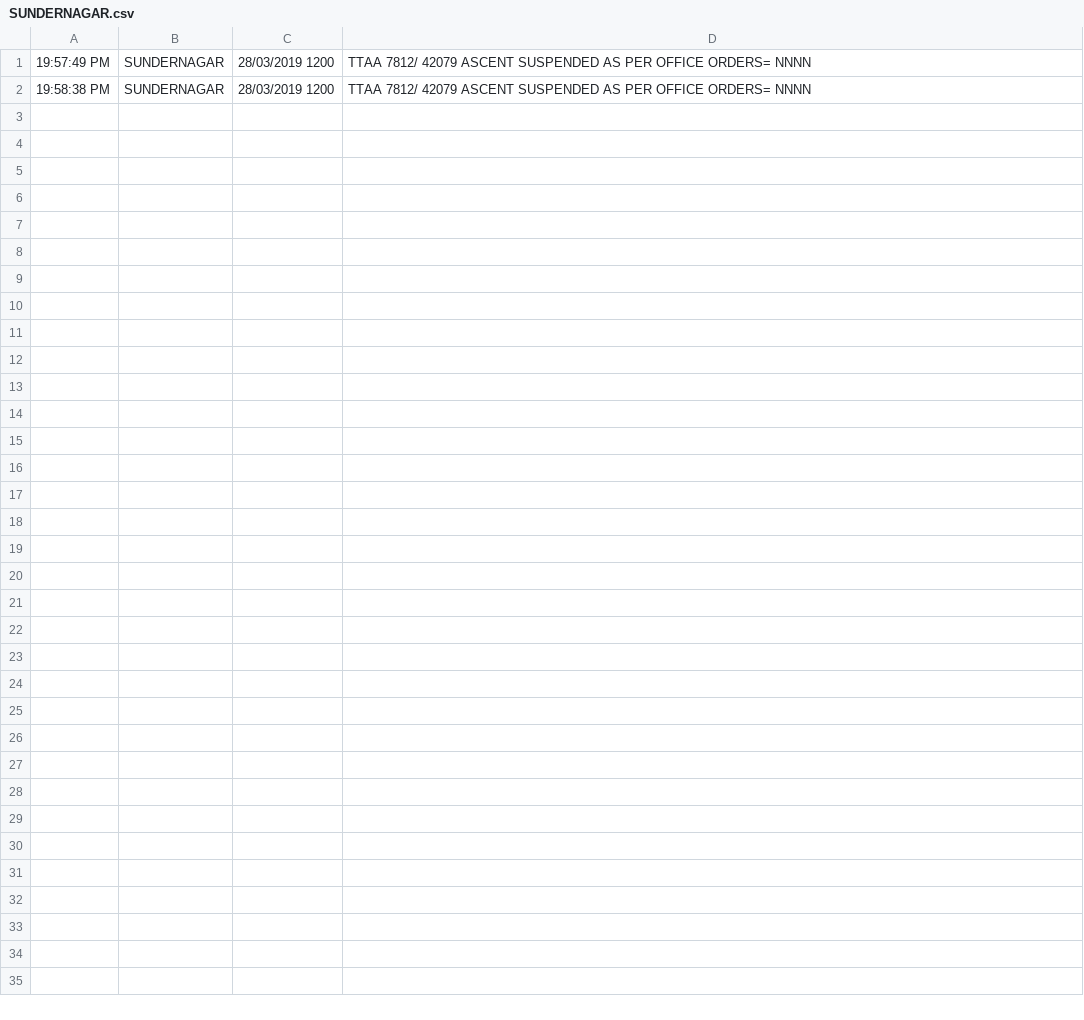
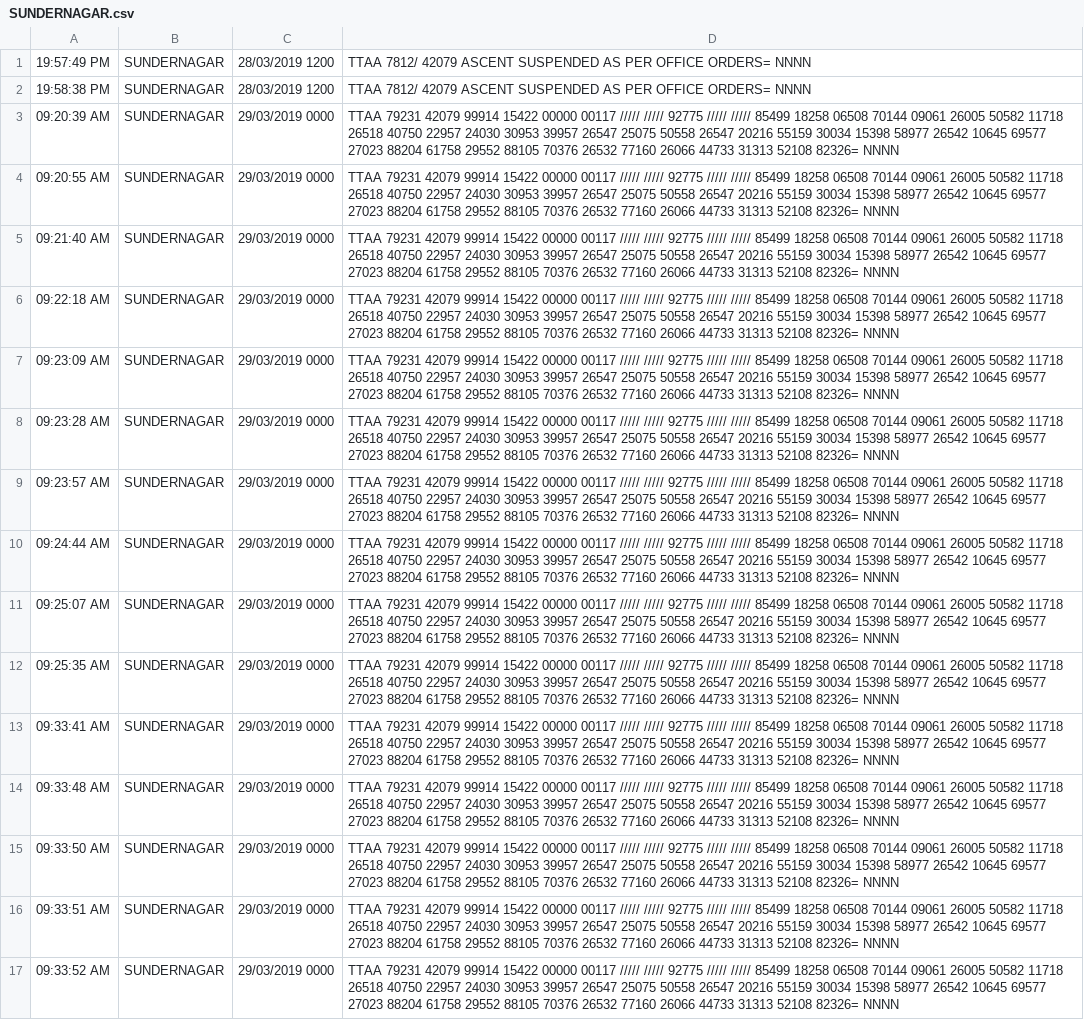
Before and after one commit to rahulgoyal911/anukaiScripting, a CSV file: ddgmuiData/TTAA/SUNDERNAGAR.csv, drawn as a sheet; the diff names each change by its address in the sheet, - before the commit and + after, or states it on an @@ line.

```diff
--- a/ddgmuiData/TTAA/SUNDERNAGAR.csv
+++ b/ddgmuiData/TTAA/SUNDERNAGAR.csv
+row 3: 09:20:39 AM | SUNDERNAGAR | 29/03/2019 0000 | TTAA 79231 42079 99914 15422 00000 00117 ///// ///// 92775 ///// ///// 85499 18258 06508 70144 09061 26005 50582 11718 26518 40750 22957 24030 30953 39957 26547 25075 50558 26547 20216 55159 30034 15398 58977 26542 10645 69577 27023 88204 61758 29552 88105 70376 26532 77160 26066 44733 31313 52108 82326= NNNN
+row 4: 09:20:55 AM | SUNDERNAGAR | 29/03/2019 0000 | TTAA 79231 42079 99914 15422 00000 00117 ///// ///// 92775 ///// ///// 85499 18258 06508 70144 09061 26005 50582 11718 26518 40750 22957 24030 30953 39957 26547 25075 50558 26547 20216 55159 30034 15398 58977 26542 10645 69577 27023 88204 61758 29552 88105 70376 26532 77160 26066 44733 31313 52108 82326= NNNN
+row 5: 09:21:40 AM | SUNDERNAGAR | 29/03/2019 0000 | TTAA 79231 42079 99914 15422 00000 00117 ///// ///// 92775 ///// ///// 85499 18258 06508 70144 09061 26005 50582 11718 26518 40750 22957 24030 30953 39957 26547 25075 50558 26547 20216 55159 30034 15398 58977 26542 10645 69577 27023 88204 61758 29552 88105 70376 26532 77160 26066 44733 31313 52108 82326= NNNN
+row 6: 09:22:18 AM | SUNDERNAGAR | 29/03/2019 0000 | TTAA 79231 42079 99914 15422 00000 00117 ///// ///// 92775 ///// ///// 85499 18258 06508 70144 09061 26005 50582 11718 26518 40750 22957 24030 30953 39957 26547 25075 50558 26547 20216 55159 30034 15398 58977 26542 10645 69577 27023 88204 61758 29552 88105 70376 26532 77160 26066 44733 31313 52108 82326= NNNN
+row 7: 09:23:09 AM | SUNDERNAGAR | 29/03/2019 0000 | TTAA 79231 42079 99914 15422 00000 00117 ///// ///// 92775 ///// ///// 85499 18258 06508 70144 09061 26005 50582 11718 26518 40750 22957 24030 30953 39957 26547 25075 50558 26547 20216 55159 30034 15398 58977 26542 10645 69577 27023 88204 61758 29552 88105 70376 26532 77160 26066 44733 31313 52108 82326= NNNN
+row 8: 09:23:28 AM | SUNDERNAGAR | 29/03/2019 0000 | TTAA 79231 42079 99914 15422 00000 00117 ///// ///// 92775 ///// ///// 85499 18258 06508 70144 09061 26005 50582 11718 26518 40750 22957 24030 30953 39957 26547 25075 50558 26547 20216 55159 30034 15398 58977 26542 10645 69577 27023 88204 61758 29552 88105 70376 26532 77160 26066 44733 31313 52108 82326= NNNN
+row 9: 09:23:57 AM | SUNDERNAGAR | 29/03/2019 0000 | TTAA 79231 42079 99914 15422 00000 00117 ///// ///// 92775 ///// ///// 85499 18258 06508 70144 09061 26005 50582 11718 26518 40750 22957 24030 30953 39957 26547 25075 50558 26547 20216 55159 30034 15398 58977 26542 10645 69577 27023 88204 61758 29552 88105 70376 26532 77160 26066 44733 31313 52108 82326= NNNN
+row 10: 09:24:44 AM | SUNDERNAGAR | 29/03/2019 0000 | TTAA 79231 42079 99914 15422 00000 00117 ///// ///// 92775 ///// ///// 85499 18258 06508 70144 09061 26005 50582 11718 26518 40750 22957 24030 30953 39957 26547 25075 50558 26547 20216 55159 30034 15398 58977 26542 10645 69577 27023 88204 61758 29552 88105 70376 26532 77160 26066 44733 31313 52108 82326= NNNN
+row 11: 09:25:07 AM | SUNDERNAGAR | 29/03/2019 0000 | TTAA 79231 42079 99914 15422 00000 00117 ///// ///// 92775 ///// ///// 85499 18258 06508 70144 09061 26005 50582 11718 26518 40750 22957 24030 30953 39957 26547 25075 50558 26547 20216 55159 30034 15398 58977 26542 10645 69577 27023 88204 61758 29552 88105 70376 26532 77160 26066 44733 31313 52108 82326= NNNN
+row 12: 09:25:35 AM | SUNDERNAGAR | 29/03/2019 0000 | TTAA 79231 42079 99914 15422 00000 00117 ///// ///// 92775 ///// ///// 85499 18258 06508 70144 09061 26005 50582 11718 26518 40750 22957 24030 30953 39957 26547 25075 50558 26547 20216 55159 30034 15398 58977 26542 10645 69577 27023 88204 61758 29552 88105 70376 26532 77160 26066 44733 31313 52108 82326= NNNN
+row 13: 09:33:41 AM | SUNDERNAGAR | 29/03/2019 0000 | TTAA 79231 42079 99914 15422 00000 00117 ///// ///// 92775 ///// ///// 85499 18258 06508 70144 09061 26005 50582 11718 26518 40750 22957 24030 30953 39957 26547 25075 50558 26547 20216 55159 30034 15398 58977 26542 10645 69577 27023 88204 61758 29552 88105 70376 26532 77160 26066 44733 31313 52108 82326= NNNN
+row 14: 09:33:48 AM | SUNDERNAGAR | 29/03/2019 0000 | TTAA 79231 42079 99914 15422 00000 00117 ///// ///// 92775 ///// ///// 85499 18258 06508 70144 09061 26005 50582 11718 26518 40750 22957 24030 30953 39957 26547 25075 50558 26547 20216 55159 30034 15398 58977 26542 10645 69577 27023 88204 61758 29552 88105 70376 26532 77160 26066 44733 31313 52108 82326= NNNN
+row 15: 09:33:50 AM | SUNDERNAGAR | 29/03/2019 0000 | TTAA 79231 42079 99914 15422 00000 00117 ///// ///// 92775 ///// ///// 85499 18258 06508 70144 09061 26005 50582 11718 26518 40750 22957 24030 30953 39957 26547 25075 50558 26547 20216 55159 30034 15398 58977 26542 10645 69577 27023 88204 61758 29552 88105 70376 26532 77160 26066 44733 31313 52108 82326= NNNN
+row 16: 09:33:51 AM | SUNDERNAGAR | 29/03/2019 0000 | TTAA 79231 42079 99914 15422 00000 00117 ///// ///// 92775 ///// ///// 85499 18258 06508 70144 09061 26005 50582 11718 26518 40750 22957 24030 30953 39957 26547 25075 50558 26547 20216 55159 30034 15398 58977 26542 10645 69577 27023 88204 61758 29552 88105 70376 26532 77160 26066 44733 31313 52108 82326= NNNN
+row 17: 09:33:52 AM | SUNDERNAGAR | 29/03/2019 0000 | TTAA 79231 42079 99914 15422 00000 00117 ///// ///// 92775 ///// ///// 85499 18258 06508 70144 09061 26005 50582 11718 26518 40750 22957 24030 30953 39957 26547 25075 50558 26547 20216 55159 30034 15398 58977 26542 10645 69577 27023 88204 61758 29552 88105 70376 26532 77160 26066 44733 31313 52108 82326= NNNN
```
Also changed, not shown: ddgmuiData/TTAA/DEHRADUN.csv, ddgmuiData/TTAA/JAMMU.csv, 27 other files.
